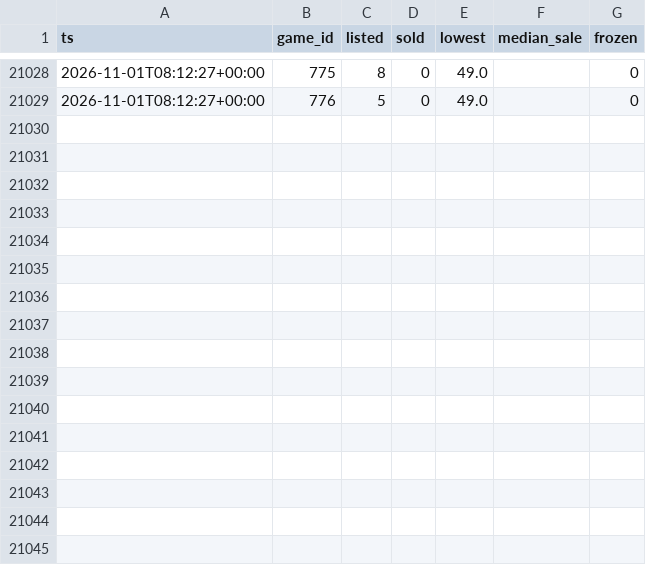
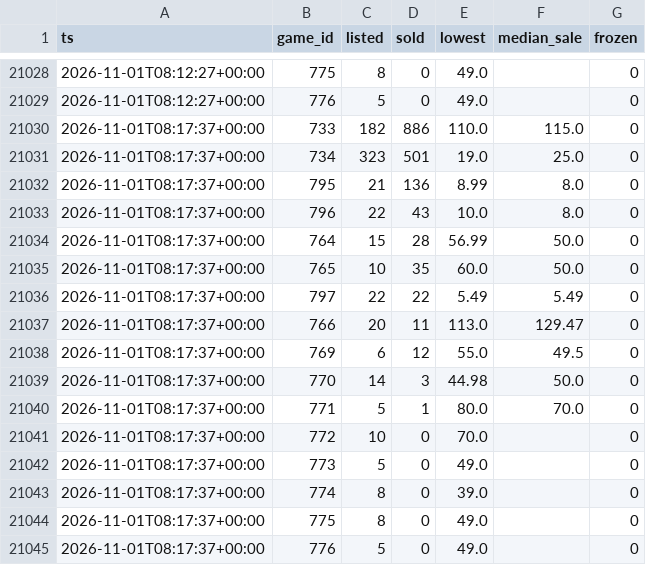
Before and after one commit to Sail-Nautica/Tester, a CSV file: data/snapshots.csv, drawn as a sheet; only a part is shown, gaps mark what is left out; the diff names each change by its address in the sheet, - before the commit and + after, or states it on an @@ line.

```diff
--- a/data/snapshots.csv
+++ b/data/snapshots.csv
+row 21030: 2026-11-01T08:17:37+00:00 | 733 | 182 | 886 | 110.0 | 115.0 | 0
+row 21031: 2026-11-01T08:17:37+00:00 | 734 | 323 | 501 | 19.0 | 25.0 | 0
+row 21032: 2026-11-01T08:17:37+00:00 | 795 | 21 | 136 | 8.99 | 8.0 | 0
+row 21033: 2026-11-01T08:17:37+00:00 | 796 | 22 | 43 | 10.0 | 8.0 | 0
+row 21034: 2026-11-01T08:17:37+00:00 | 764 | 15 | 28 | 56.99 | 50.0 | 0
+row 21035: 2026-11-01T08:17:37+00:00 | 765 | 10 | 35 | 60.0 | 50.0 | 0
+row 21036: 2026-11-01T08:17:37+00:00 | 797 | 22 | 22 | 5.49 | 5.49 | 0
+row 21037: 2026-11-01T08:17:37+00:00 | 766 | 20 | 11 | 113.0 | 129.47 | 0
+row 21038: 2026-11-01T08:17:37+00:00 | 769 | 6 | 12 | 55.0 | 49.5 | 0
+row 21039: 2026-11-01T08:17:37+00:00 | 770 | 14 | 3 | 44.98 | 50.0 | 0
+row 21040: 2026-11-01T08:17:37+00:00 | 771 | 5 | 1 | 80.0 | 70.0 | 0
+row 21041: 2026-11-01T08:17:37+00:00 | 772 | 10 | 0 | 70.0 |  | 0
+row 21042: 2026-11-01T08:17:37+00:00 | 773 | 5 | 0 | 49.0 |  | 0
+row 21043: 2026-11-01T08:17:37+00:00 | 774 | 8 | 0 | 39.0 |  | 0
+row 21044: 2026-11-01T08:17:37+00:00 | 775 | 8 | 0 | 49.0 |  | 0
+row 21045: 2026-11-01T08:17:37+00:00 | 776 | 5 | 0 | 49.0 |  | 0
```
